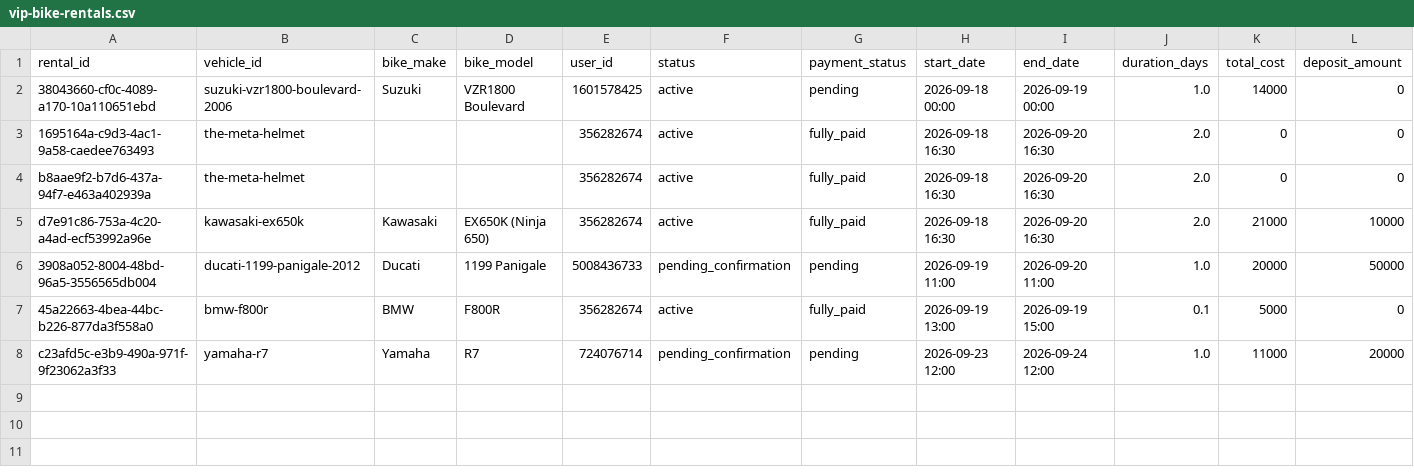
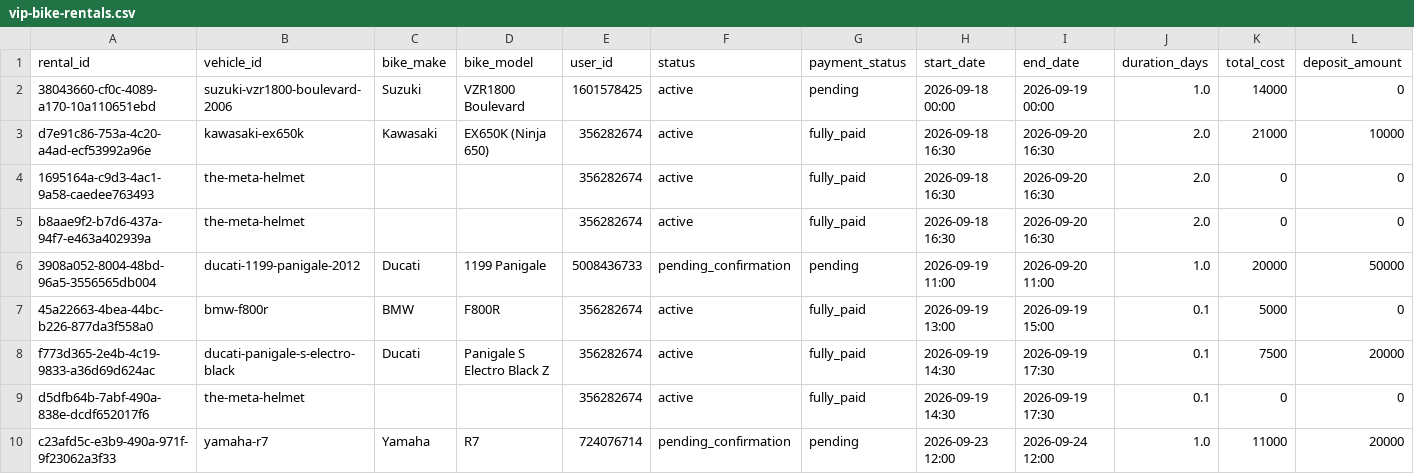
Before and after one commit to salavey13/carTest, a CSV file: public/docs/autoreply/vip-bike-rentals.csv, drawn as a sheet; only a part is shown; rows hold the shown columns only; the diff names each change by its address in the sheet, - before the commit and + after, or states it on an @@ line.

Commit message:
chore(rentals): regenerate active rentals CSV from Supabase

```diff
--- a/public/docs/autoreply/vip-bike-rentals.csv
+++ b/public/docs/autoreply/vip-bike-rentals.csv
@@ row 5 moved to row 3: d7e91c86-753a-4c20-a4ad-ecf53992a96e @@
+row 8: f773d365-2e4b-4c19-9833-a36d69d624ac | ducati-panigale-s-electro-black | Ducati | Panigale S Electro Black Z | 356282674 | active | fully_paid | 2026-09-19 14:30 | 2026-09-19 17:30 | 0.1 | 7500 | 20000
+row 9: d5dfb64b-7abf-490a-838e-dcdf652017f6 | the-meta-helmet |  |  | 356282674 | active | fully_paid | 2026-09-19 14:30 | 2026-09-19 17:30 | 0.1 | 0 | 0
```
